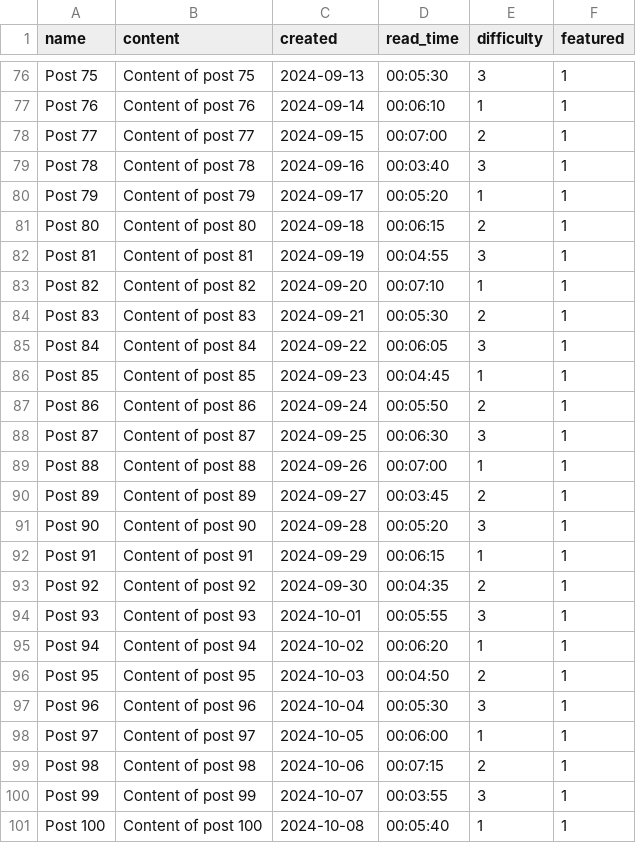
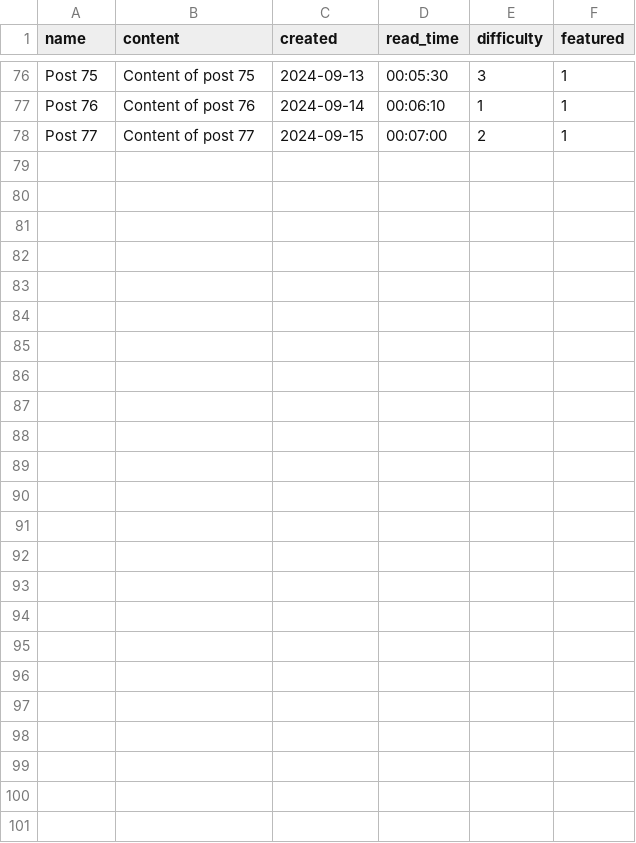
Before and after one commit to corgab/blog-backend, a CSV file: database/seeders/csv/posts.csv, drawn as a sheet; only a part is shown, gaps mark what is left out; the diff names each change by its address in the sheet, - before the commit and + after, or states it on an @@ line.

```diff
--- a/database/seeders/csv/posts.csv
+++ b/database/seeders/csv/posts.csv
-row 79: Post 78 | Content of post 78 | 2024-09-16 | 00:03:40 | 3 | 1
-row 80: Post 79 | Content of post 79 | 2024-09-17 | 00:05:20 | 1 | 1
-row 81: Post 80 | Content of post 80 | 2024-09-18 | 00:06:15 | 2 | 1
-row 82: Post 81 | Content of post 81 | 2024-09-19 | 00:04:55 | 3 | 1
-row 83: Post 82 | Content of post 82 | 2024-09-20 | 00:07:10 | 1 | 1
-row 84: Post 83 | Content of post 83 | 2024-09-21 | 00:05:30 | 2 | 1
-row 85: Post 84 | Content of post 84 | 2024-09-22 | 00:06:05 | 3 | 1
-row 86: Post 85 | Content of post 85 | 2024-09-23 | 00:04:45 | 1 | 1
-row 87: Post 86 | Content of post 86 | 2024-09-24 | 00:05:50 | 2 | 1
-row 88: Post 87 | Content of post 87 | 2024-09-25 | 00:06:30 | 3 | 1
-row 89: Post 88 | Content of post 88 | 2024-09-26 | 00:07:00 | 1 | 1
-row 90: Post 89 | Content of post 89 | 2024-09-27 | 00:03:45 | 2 | 1
-row 91: Post 90 | Content of post 90 | 2024-09-28 | 00:05:20 | 3 | 1
-row 92: Post 91 | Content of post 91 | 2024-09-29 | 00:06:15 | 1 | 1
-row 93: Post 92 | Content of post 92 | 2024-09-30 | 00:04:35 | 2 | 1
-row 94: Post 93 | Content of post 93 | 2024-10-01 | 00:05:55 | 3 | 1
-row 95: Post 94 | Content of post 94 | 2024-10-02 | 00:06:20 | 1 | 1
-row 96: Post 95 | Content of post 95 | 2024-10-03 | 00:04:50 | 2 | 1
-row 97: Post 96 | Content of post 96 | 2024-10-04 | 00:05:30 | 3 | 1
-row 98: Post 97 | Content of post 97 | 2024-10-05 | 00:06:00 | 1 | 1
-row 99: Post 98 | Content of post 98 | 2024-10-06 | 00:07:15 | 2 | 1
-row 100: Post 99 | Content of post 99 | 2024-10-07 | 00:03:55 | 3 | 1
-row 101: Post 100 | Content of post 100 | 2024-10-08 | 00:05:40 | 1 | 1
```
Also changed, not shown: 25 other files.
